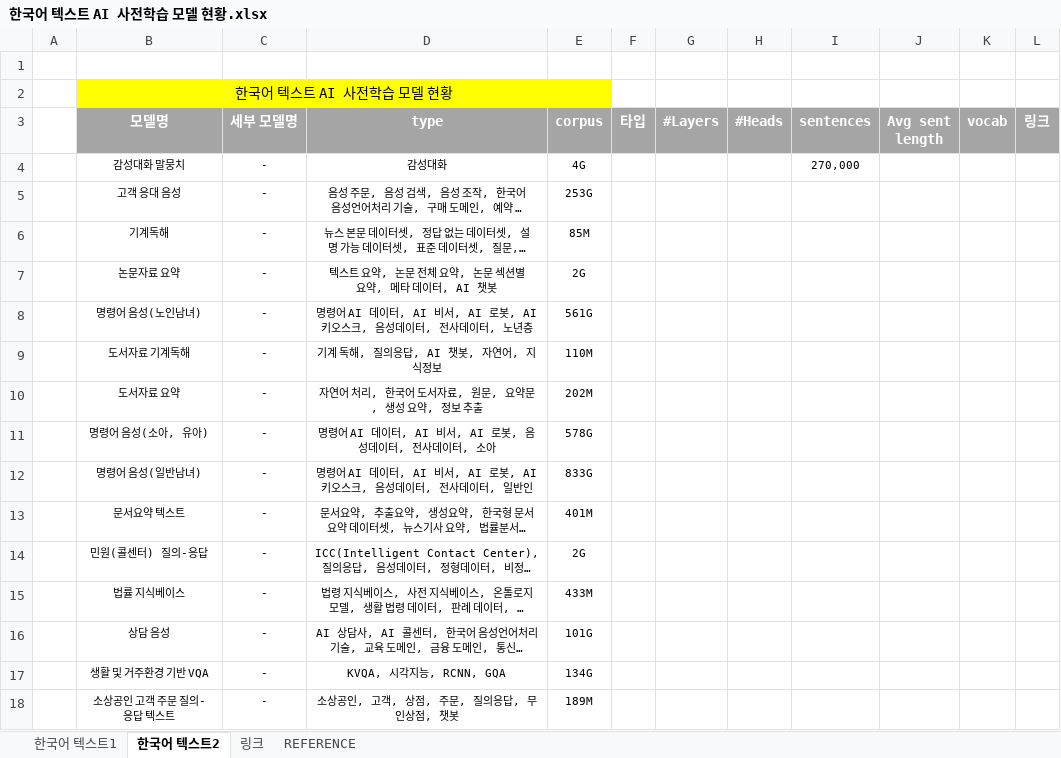
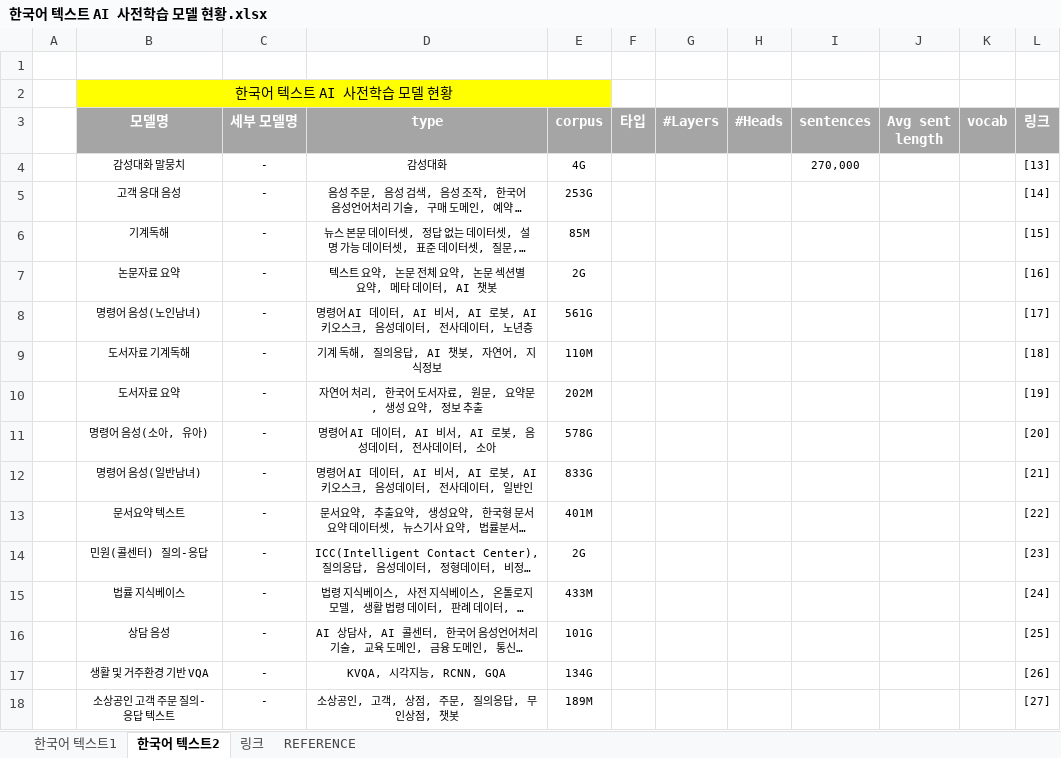
Before and after one commit to ehdcjf4874/2022_kisti_intern, an Excel workbook: 한국어 텍스트 AI 사전학습 모델 현황.xlsx, sheet 한국어 텍스트2, drawn as a sheet; long unchanged cells end in …; values as stored, in another font and other column widths than the file's, no borders; the diff names each change by its address in the sheet, - before the commit and + after, or states it on an @@ line.

```diff
--- a/한국어 텍스트 AI 사전학습 모델 현황.xlsx (sheet 한국어 텍스트2)
+++ b/한국어 텍스트 AI 사전학습 모델 현황.xlsx (sheet 한국어 텍스트2)
-L4 (링크): (empty)
+L4 (링크): [13]
-L5 (링크): (empty)
+L5 (링크): [14]
-L6 (링크): (empty)
+L6 (링크): [15]
-L7 (링크): (empty)
+L7 (링크): [16]
-L8 (링크): (empty)
+L8 (링크): [17]
-L9 (링크): (empty)
+L9 (링크): [18]
-L10 (링크): (empty)
+L10 (링크): [19]
-L11 (링크): (empty)
+L11 (링크): [20]
-L12 (링크): (empty)
+L12 (링크): [21]
-L13 (링크): (empty)
+L13 (링크): [22]
-L14 (링크): (empty)
+L14 (링크): [23]
-L15 (링크): (empty)
+L15 (링크): [24]
-L16 (링크): (empty)
+L16 (링크): [25]
-L17 (링크): (empty)
+L17 (링크): [26]
-L18 (링크): (empty)
+L18 (링크): [27]
```
Also changed, not shown: sheet 링크, sheet 한국어 텍스트1.
